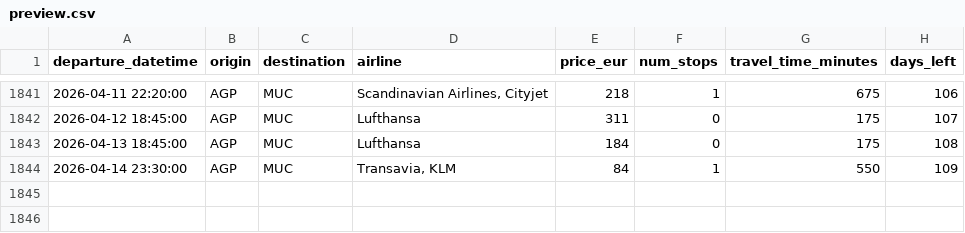
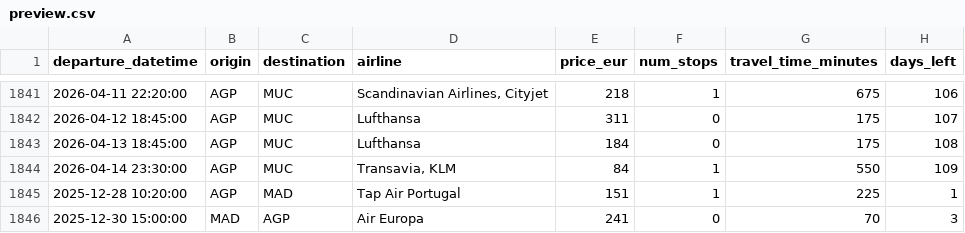
Before and after one commit to pilaarfdeez/Seguidor_vuelos, a CSV file: data/results/raw/preview.csv, drawn as a sheet; only a part is shown, gaps mark what is left out; the diff names each change by its address in the sheet, - before the commit and + after, or states it on an @@ line.

```diff
--- a/data/results/raw/preview.csv
+++ b/data/results/raw/preview.csv
+row 1845: 2025-12-28 10:20:00 | AGP | MAD | Tap Air Portugal | 151 | 1 | 225 | 1
+row 1846: 2025-12-30 15:00:00 | MAD | AGP | Air Europa | 241 | 0 | 70 | 3
```
Also changed, not shown: 2 other files.
